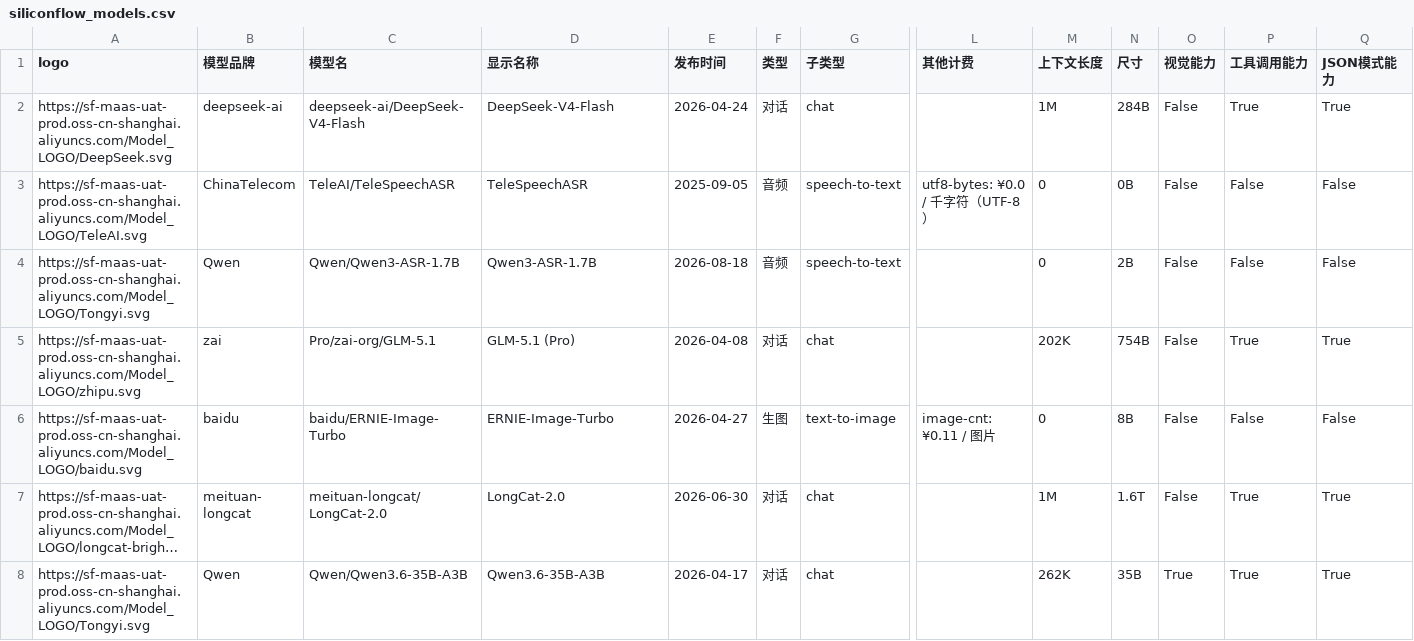
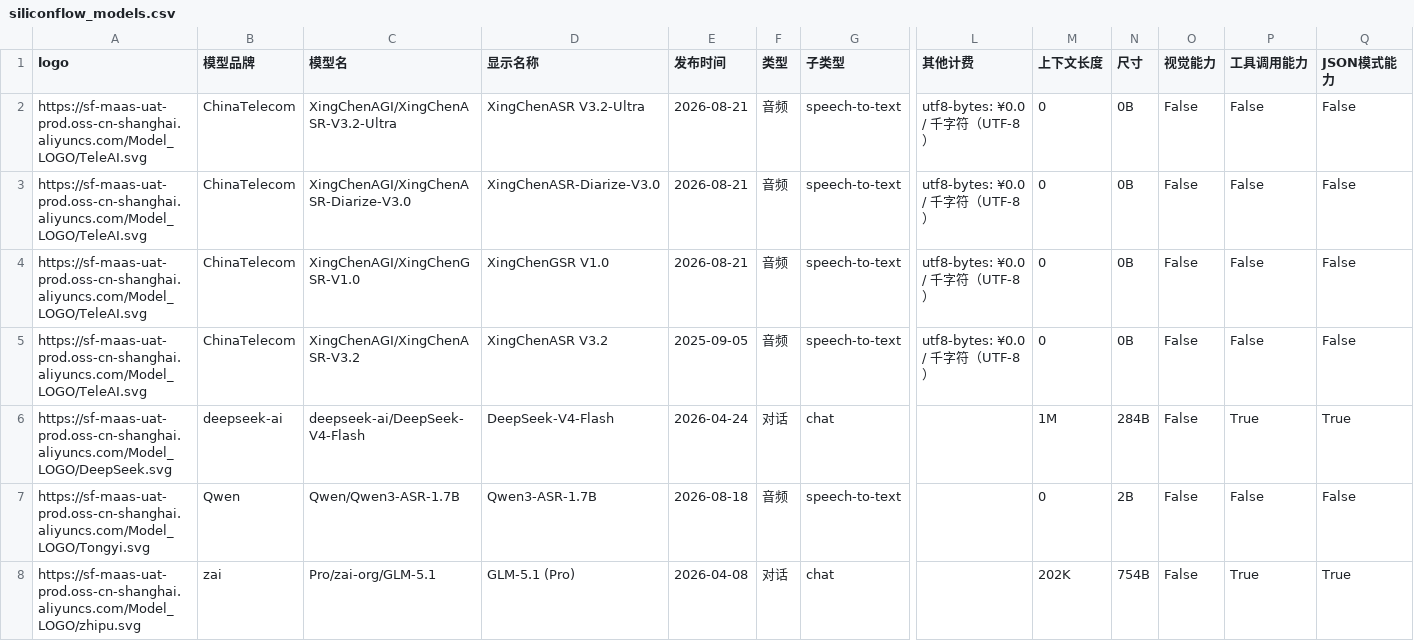
Before and after one commit to 3plus10i/siliconflow-models, a CSV file: public/data/siliconflow_models.csv, drawn as a sheet; only a part is shown, gaps mark what is left out; the shorter side is filled out with more unchanged rows; long unchanged cells end in …; removed rows and columns are numbered as before the commit, all else as after; rows hold the shown columns only; the diff names each change by its address in the sheet, - before the commit and + after, or states it on an @@ line.

```diff
--- a/public/data/siliconflow_models.csv
+++ b/public/data/siliconflow_models.csv
+row 2: https://sf-maas-uat-prod.oss-cn-shanghai.aliyuncs.com/Model_LOGO/TeleAI.svg | ChinaTelecom | XingChenAGI/XingChenASR-V3.2-Ultra | XingChenASR V3.2-Ultra | 2026-08-21 | 音频 | speech-to-text | utf8-bytes: ¥0.0 / 千字符（UTF-8） | 0 | 0B | False | False | False
+row 3: https://sf-maas-uat-prod.oss-cn-shanghai.aliyuncs.com/Model_LOGO/TeleAI.svg | ChinaTelecom | XingChenAGI/XingChenASR-Diarize-V3.0 | XingChenASR-Diarize-V3.0 | 2026-08-21 | 音频 | speech-to-text | utf8-bytes: ¥0.0 / 千字符（UTF-8） | 0 | 0B | False | False | False
+row 4: https://sf-maas-uat-prod.oss-cn-shanghai.aliyuncs.com/Model_LOGO/TeleAI.svg | ChinaTelecom | XingChenAGI/XingChenGSR-V1.0 | XingChenGSR V1.0 | 2026-08-21 | 音频 | speech-to-text | utf8-bytes: ¥0.0 / 千字符（UTF-8） | 0 | 0B | False | False | False
+row 5: https://sf-maas-uat-prod.oss-cn-shanghai.aliyuncs.com/Model_LOGO/TeleAI.svg | ChinaTelecom | XingChenAGI/XingChenASR-V3.2 | XingChenASR V3.2 | 2025-09-05 | 音频 | speech-to-text | utf8-bytes: ¥0.0 / 千字符（UTF-8） | 0 | 0B | False | False | False
-row 3: https://sf-maas-uat-prod.oss-cn-shanghai.aliyuncs.com/Model_LOGO/TeleAI.svg | ChinaTelecom | TeleAI/TeleSpeechASR | TeleSpeechASR | 2025-09-05 | 音频 | speech-to-text | utf8-bytes: ¥0.0 / 千字符（UTF-8） | 0 | 0B | False | False | False
```
Also changed, not shown: 2 other files.
